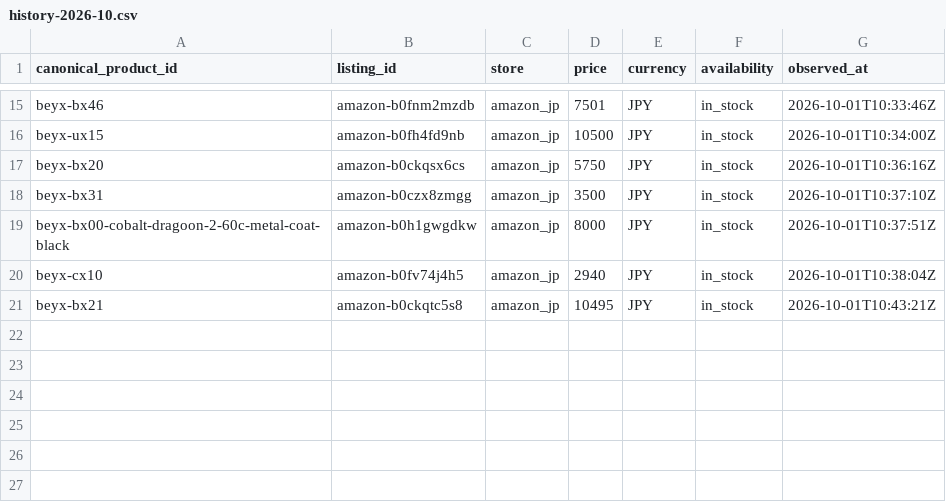
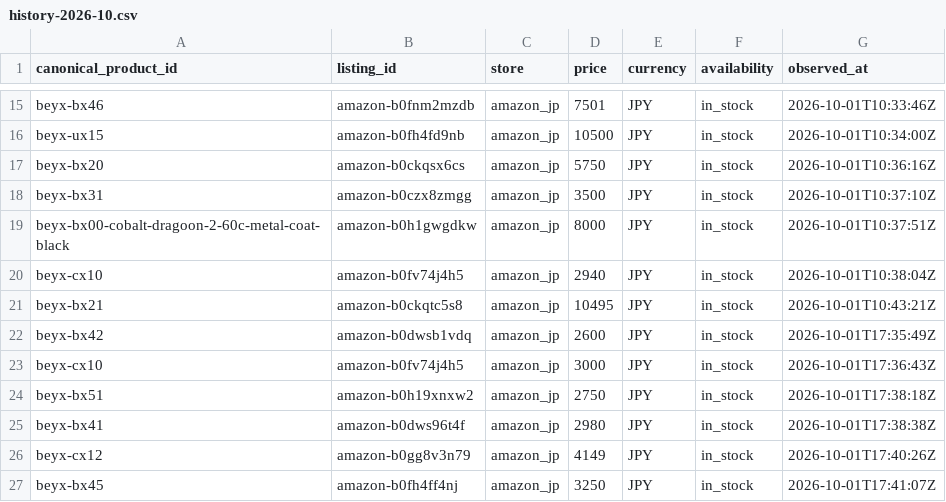
Before and after one commit to cchgene/buyblade-data, a CSV file: data/history-2026-10.csv, drawn as a sheet; only a part is shown, gaps mark what is left out; the diff names each change by its address in the sheet, - before the commit and + after, or states it on an @@ line.

Commit message:
data: 自動更新價格 2026-10-02 01:51 CST

```diff
--- a/data/history-2026-10.csv
+++ b/data/history-2026-10.csv
+row 22: beyx-bx42 | amazon-b0dwsb1vdq | amazon_jp | 2600 | JPY | in_stock | 2026-10-01T17:35:49Z
+row 23: beyx-cx10 | amazon-b0fv74j4h5 | amazon_jp | 3000 | JPY | in_stock | 2026-10-01T17:36:43Z
+row 24: beyx-bx51 | amazon-b0h19xnxw2 | amazon_jp | 2750 | JPY | in_stock | 2026-10-01T17:38:18Z
+row 25: beyx-bx41 | amazon-b0dws96t4f | amazon_jp | 2980 | JPY | in_stock | 2026-10-01T17:38:38Z
+row 26: beyx-cx12 | amazon-b0gg8v3n79 | amazon_jp | 4149 | JPY | in_stock | 2026-10-01T17:40:26Z
+row 27: beyx-bx45 | amazon-b0fh4ff4nj | amazon_jp | 3250 | JPY | in_stock | 2026-10-01T17:41:07Z
```
Also changed, not shown: data/latest.csv.
